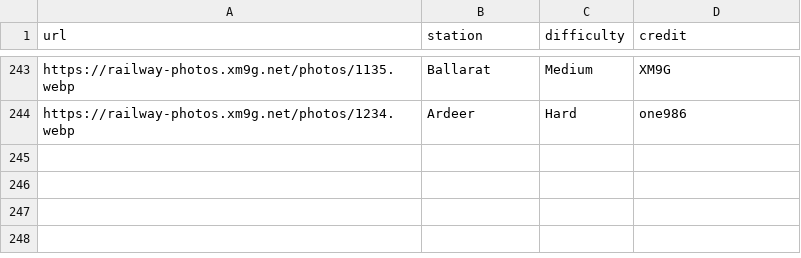
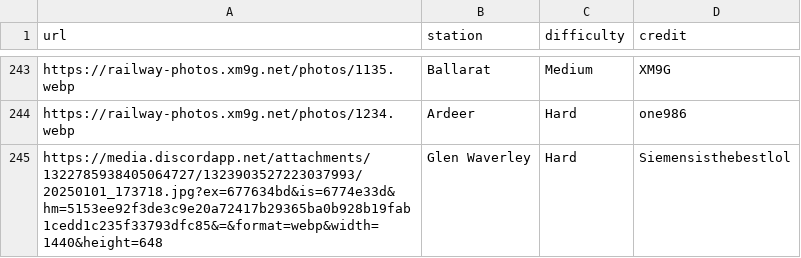
Before and after one commit to XM9G/railway-photos, a CSV file: botgames/guesser.csv, drawn as a sheet; only a part is shown, gaps mark what is left out; the diff names each change by its address in the sheet, - before the commit and + after, or states it on an @@ line.

```diff
--- a/botgames/guesser.csv
+++ b/botgames/guesser.csv
+row 245: https://media.discordapp.net/attachments/1322785938405064727/1323903527223037993/20250101_173718.jpg?ex=677634bd&is=6774e33d&hm=5153ee92f3de3c9e20a72417b29365ba0b928b19fab1cedd1c235f33793dfc85&=&format=webp&width=1440&height=648 | Glen Waverley | Hard | Siemensisthebestlol
```
Also changed, not shown: CREDIT.CSV, 4 other files.
